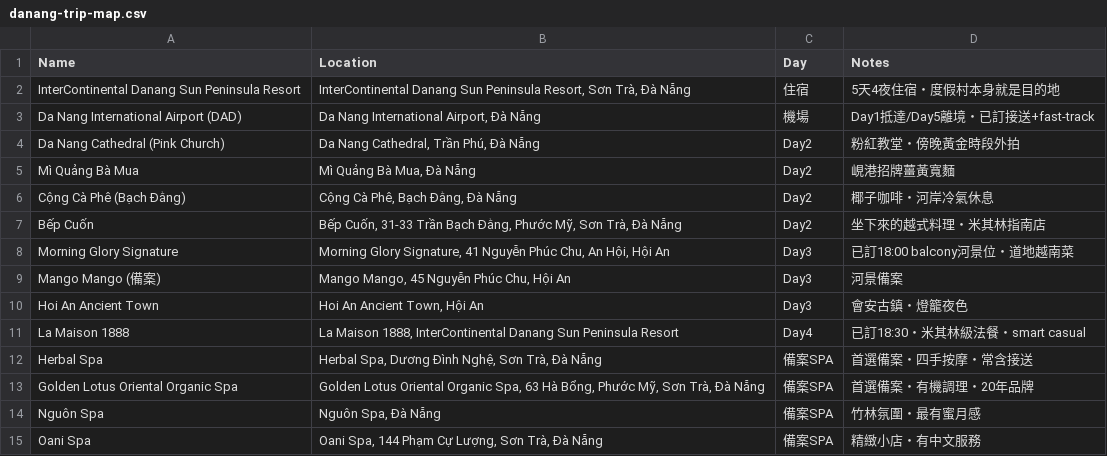
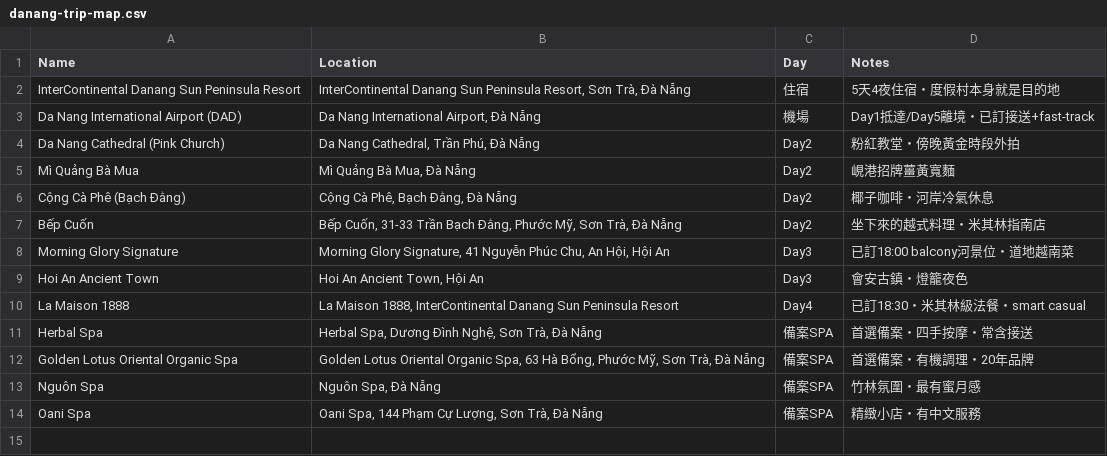
Before and after one commit to andrestim/danang-trip-2026, a CSV file: danang-trip-map.csv, drawn as a sheet.

```diff
--- a/danang-trip-map.csv
+++ b/danang-trip-map.csv
@@ -8,3 +8,2 @@ Bếp Cuốn,"Bếp Cuốn, 31-33 Trần Bạch Đằng, Phước Mỹ, Sơn Tr
 Morning Glory Signature,"Morning Glory Signature, 41 Nguyễn Phúc Chu, An Hội, Hội An",Day3,已訂18:00 balcony河景位・道地越南菜
-Mango Mango (備案),"Mango Mango, 45 Nguyễn Phúc Chu, Hội An",Day3,河景備案
 Hoi An Ancient Town,"Hoi An Ancient Town, Hội An",Day3,會安古鎮・燈籠夜色
```
Also changed, not shown: 46 other files.
